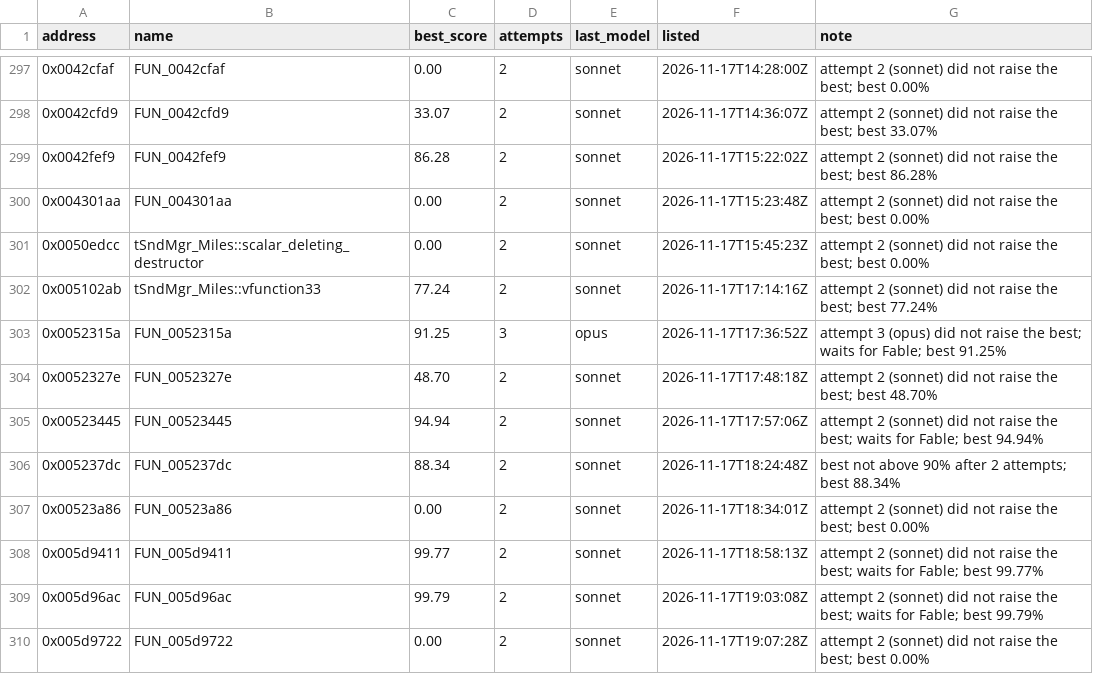
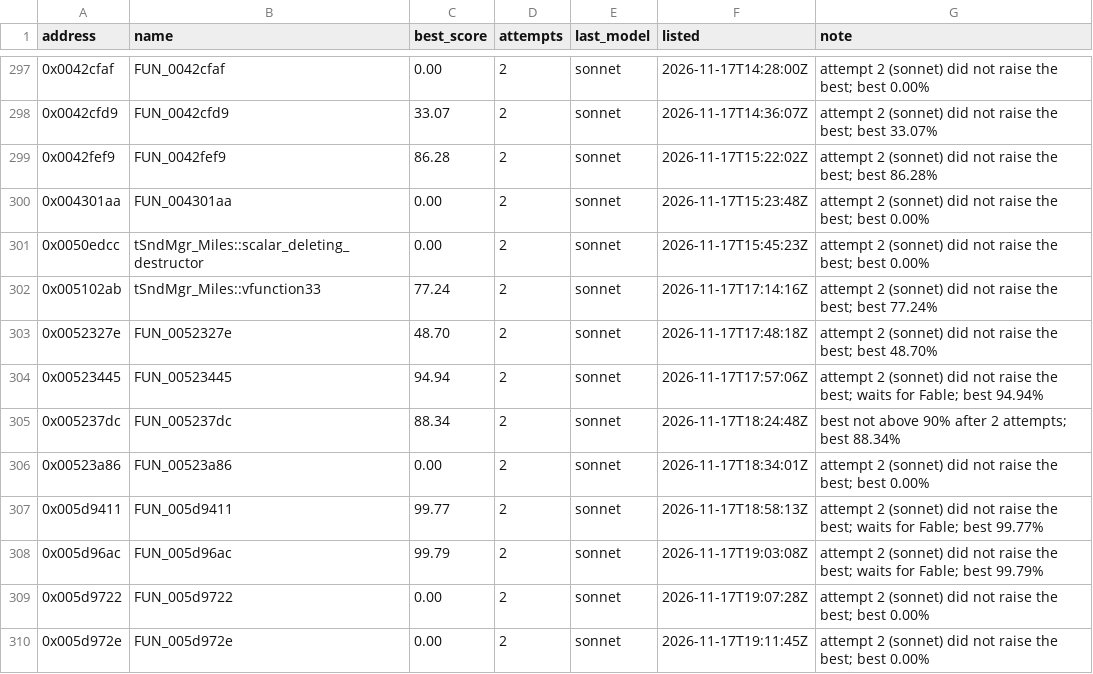
Before and after one commit to marinohardin/SFC2-decomp, a TSV file: analysis/results/revisit_functions.tsv, drawn as a sheet; only a part is shown, gaps mark what is left out; the shorter side is filled out with more unchanged rows; the diff names each change by its address in the sheet, - before the commit and + after, or states it on an @@ line.

```diff
--- a/analysis/results/revisit_functions.tsv
+++ b/analysis/results/revisit_functions.tsv
-row 303: 0x0052315a | FUN_0052315a | 91.25 | 3 | opus | 2026-11-17T17:36:52Z | attempt 3 (opus) did not raise the best; waits for Fable; best 91.25%
```
Also changed, not shown: analysis/results/difficult_functions.tsv.
